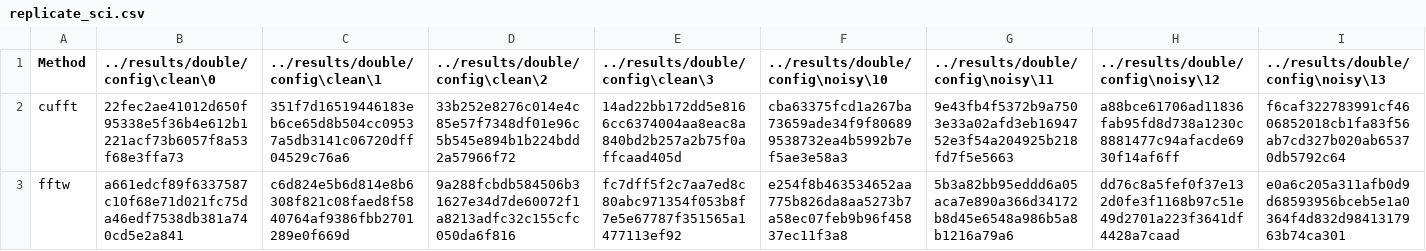
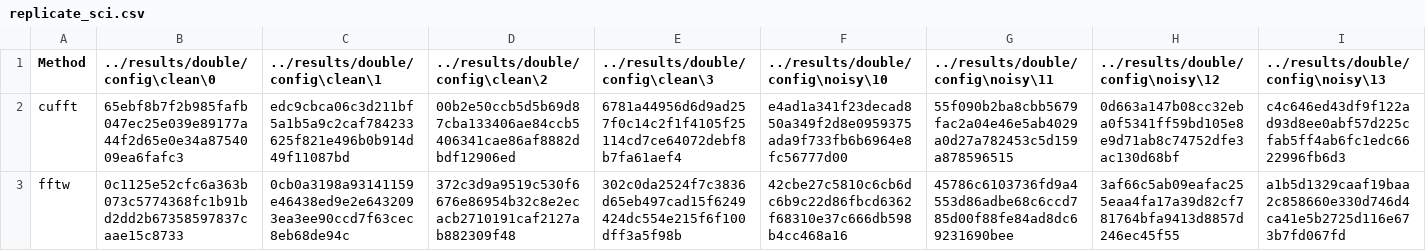
Before and after one commit to pritchardn/simplelowpass, a CSV file: final_results/windows/replicate_sci.csv, drawn as a sheet; only a part is shown; the diff covers the shown part only; the diff names each change by its address in the sheet, - before the commit and + after, or states it on an @@ line.

```diff
--- a/final_results/windows/replicate_sci.csv
+++ b/final_results/windows/replicate_sci.csv
-B2 (../results/double/config\clean\0): 22fec2ae41012d650f95338e5f36b4e612b1221acf73b6057f8a53f68e3ffa73
+B2 (../results/double/config\clean\0): 65ebf8b7f2b985fafb047ec25e039e89177a44f2d65e0e34a8754009ea6fafc3
-C2 (../results/double/config\clean\1): 351f7d16519446183eb6ce65d8b504cc09537a5db3141c06720dff04529c76a6
+C2 (../results/double/config\clean\1): edc9cbca06c3d211bf5a1b5a9c2caf784233625f821e496b0b914d49f11087bd
-D2 (../results/double/config\clean\2): 33b252e8276c014e4c85e57f7348df01e96c5b545e894b1b224bdd2a57966f72
+D2 (../results/double/config\clean\2): 00b2e50ccb5d5b69d87cba133406ae84ccb5406341cae86af8882dbdf12906ed
-E2 (../results/double/config\clean\3): 14ad22bb172dd5e8166cc6374004aa8eac8a840bd2b257a2b75f0affcaad405d
+E2 (../results/double/config\clean\3): 6781a44956d6d9ad257f0c14c2f1f4105f25114cd7ce64072debf8b7fa61aef4
-F2: cba63375fcd1a267ba73659ade34f9f806899538732ea4b5992b7ef5ae3e58a3
+F2: e4ad1a341f23decad850a349f2d8e0959375ada9f733fb6b6964e8fc56777d00
-G2: 9e43fb4f5372b9a7503e33a02afd3eb1694752e3f54a204925b218fd7f5e5663
+G2: 55f090b2ba8cbb5679fac2a04e46e5ab4029a0d27a782453c5d159a878596515
-H2: a88bce61706ad11836fab95fd8d738a1230c8881477c94afacde6930f14af6ff
+H2: 0d663a147b08cc32eba0f5341ff59bd105e8e9d71ab8c74752dfe3ac130d68bf
-I2: f6caf322783991cf4606852018cb1fa83f56ab7cd327b020ab65370db5792c64
+I2: c4c646ed43df9f122ad93d8ee0abf57d225cfab5ff4ab6fc1edc6622996fb6d3
-B3 (../results/double/config\clean\0): a661edcf89f6337587c10f68e71d021fc75da46edf7538db381a740cd5e2a841
+B3 (../results/double/config\clean\0): 0c1125e52cfc6a363b073c5774368fc1b91bd2dd2b67358597837caae15c8733
-C3 (../results/double/config\clean\1): c6d824e5b6d814e8b6308f821c08faed8f5840764af9386fbb2701289e0f669d
+C3 (../results/double/config\clean\1): 0cb0a3198a93141159e46438ed9e2e6432093ea3ee90ccd7f63cec8eb68de94c
-D3 (../results/double/config\clean\2): 9a288fcbdb584506b31627e34d7de60072f1a8213adfc32c155cfc050da6f816
+D3 (../results/double/config\clean\2): 372c3d9a9519c530f6676e86954b32c8e2ecacb2710191caf2127ab882309f48
-E3 (../results/double/config\clean\3): fc7dff5f2c7aa7ed8c80abc971354f053b8f7e5e67787f351565a1477113ef92
+E3 (../results/double/config\clean\3): 302c0da2524f7c3836d65eb497cad15f6249424dc554e215f6f100dff3a5f98b
-F3: e254f8b463534652aa775b826da8aa5273b7a58ec07feb9b96f45837ec11f3a8
+F3: 42cbe27c5810c6cb6dc6b9c22d86fbcd6362f68310e37c666db598b4cc468a16
-G3: 5b3a82bb95eddd6a05aca7e890a366d34172b8d45e6548a986b5a8b1216a79a6
+G3: 45786c6103736fd9a4553d86adbe68c6ccd785d00f88fe84ad8dc69231690bee
-H3: dd76c8a5fef0f37e132d0fe3f1168b97c51e49d2701a223f3641df4428a7caad
+H3: 3af66c5ab09eafac255eaa4fa17a39d82cf781764bfa9413d8857d246ec45f55
-I3: e0a6c205a311afb0d9d68593956bceb5e1a0364f4d832d9841317963b74ca301
+I3: a1b5d1329caaf19baa2c858660e330d746d4ca41e5b2725d116e673b7fd067fd
```
Also changed, not shown: 40 edited cells elsewhere in this file, final_results/windows/recompute.csv, final_results/windows/repeat.csv, 2 other files.
